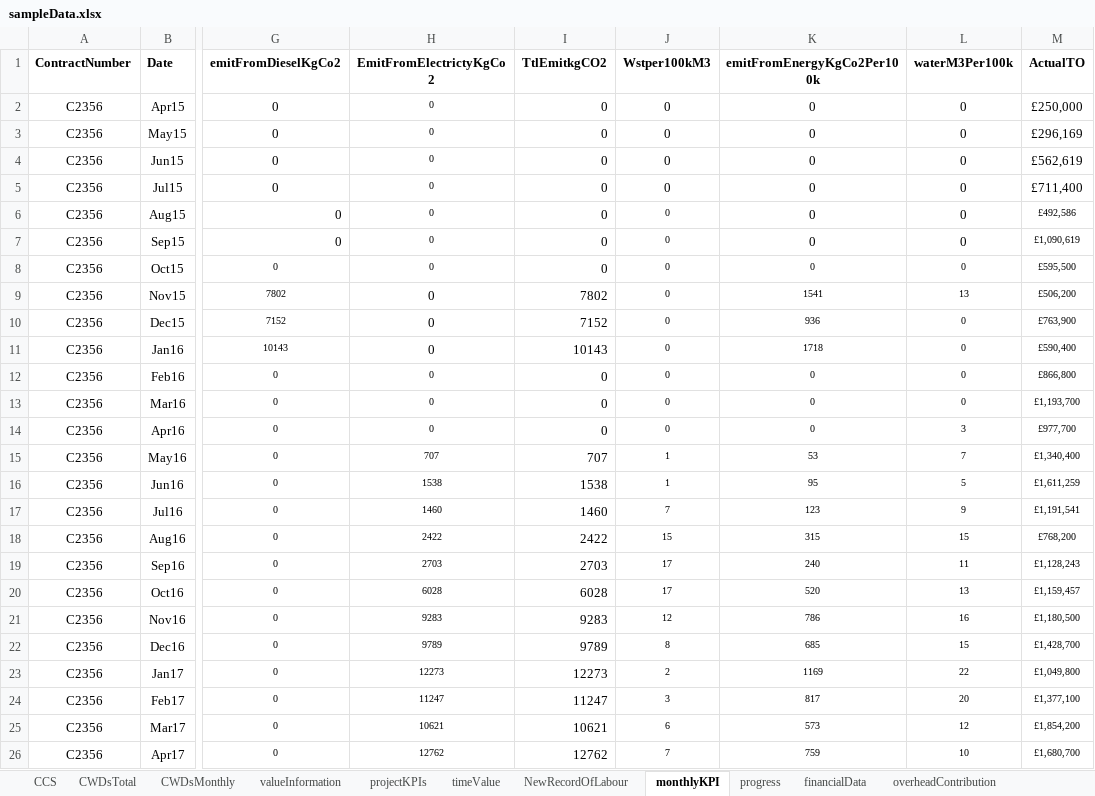
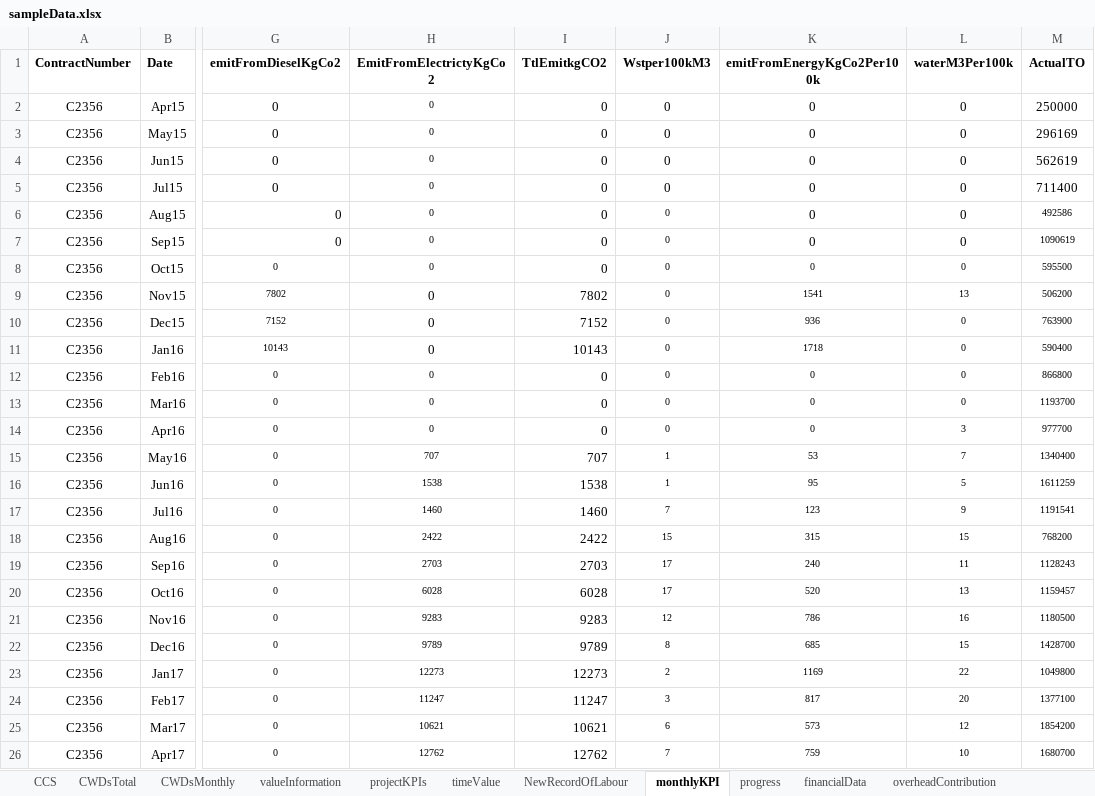
Before and after one commit to ben123newton/dashboard, an Excel workbook: sampleData/sampleData.xlsx, sheet monthlyKPI, drawn as a sheet; only a part is shown, gaps mark what is left out; values as stored, in another font and other column widths than the file's, no borders; charts and pictures and conditional formats not drawn; the diff names each change by its address in the sheet, - before the commit and + after, or states it on an @@ line.

```diff
--- a/sampleData/sampleData.xlsx (sheet monthlyKPI)
+++ b/sampleData/sampleData.xlsx (sheet monthlyKPI)
-M2 (ActualTO): £250,000
+M2 (ActualTO): 250000
-M3 (ActualTO): £296,169
+M3 (ActualTO): 296169
-M4 (ActualTO): £562,619
+M4 (ActualTO): 562619
-M5 (ActualTO): £711,400
+M5 (ActualTO): 711400
-M6 (ActualTO): £492,586
+M6 (ActualTO): 492586
-M7 (ActualTO): £1,090,619
+M7 (ActualTO): 1090619
-M8 (ActualTO): £595,500
+M8 (ActualTO): 595500
-M9 (ActualTO): £506,200
+M9 (ActualTO): 506200
-M10 (ActualTO): £763,900
+M10 (ActualTO): 763900
-M11 (ActualTO): £590,400
+M11 (ActualTO): 590400
-M12 (ActualTO): £866,800
+M12 (ActualTO): 866800
-M13 (ActualTO): £1,193,700
+M13 (ActualTO): 1193700
-M14 (ActualTO): £977,700
+M14 (ActualTO): 977700
-M15 (ActualTO): £1,340,400
+M15 (ActualTO): 1340400
-M16 (ActualTO): £1,611,259
+M16 (ActualTO): 1611259
-M17 (ActualTO): £1,191,541
+M17 (ActualTO): 1191541
-M18 (ActualTO): £768,200
+M18 (ActualTO): 768200
-M19 (ActualTO): £1,128,243
+M19 (ActualTO): 1128243
-M20 (ActualTO): £1,159,457
+M20 (ActualTO): 1159457
-M21 (ActualTO): £1,180,500
+M21 (ActualTO): 1180500
-M22 (ActualTO): £1,428,700
+M22 (ActualTO): 1428700
-M23 (ActualTO): £1,049,800
+M23 (ActualTO): 1049800
-M24 (ActualTO): £1,377,100
+M24 (ActualTO): 1377100
-M25 (ActualTO): £1,854,200
+M25 (ActualTO): 1854200
-M26 (ActualTO): £1,680,700
+M26 (ActualTO): 1680700
```
Also changed, not shown: 2 other files.
